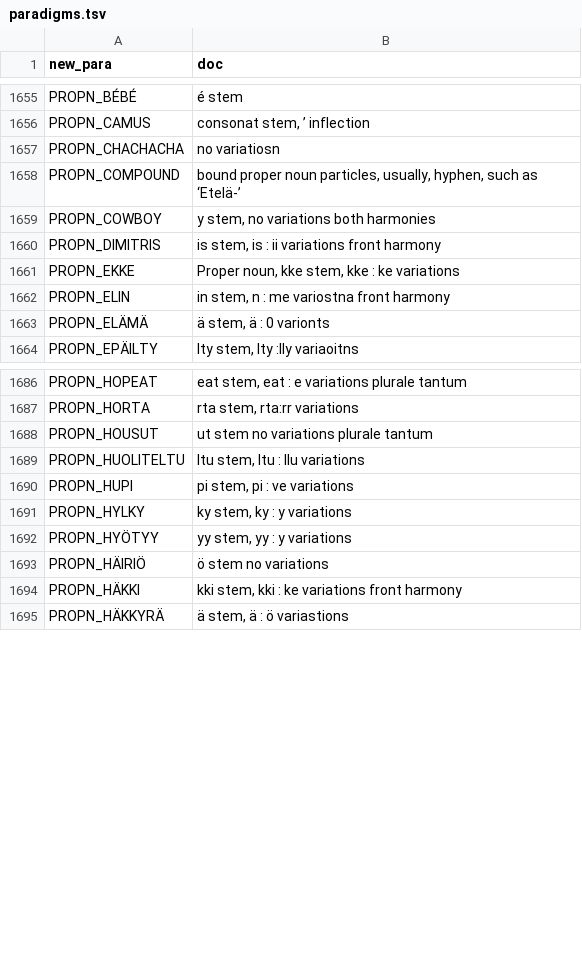
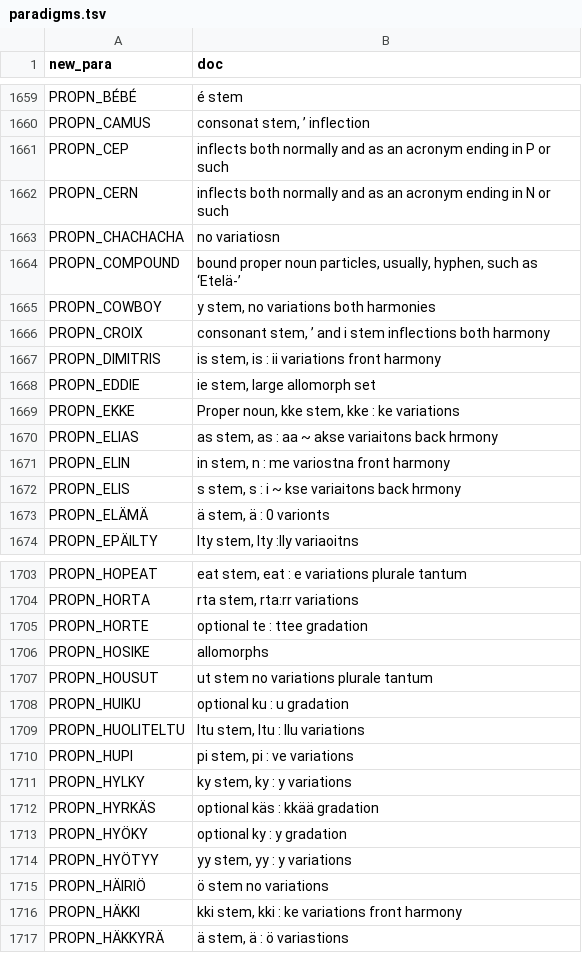
Before and after one commit to flammie/omorfi, a TSV file: src/docs/paradigms.tsv, drawn as a sheet; only a part is shown, gaps mark what is left out; the diff covers the shown part only; the diff names each change by its address in the sheet, - before the commit and + after, or states it on an @@ line.

```diff
--- a/src/docs/paradigms.tsv
+++ b/src/docs/paradigms.tsv
+row 1661: PROPN_CEP | inflects both normally and as an acronym ending in P or such
+row 1662: PROPN_CERN | inflects both normally and as an acronym ending in N or such
+row 1666: PROPN_CROIX | consonant stem, ’ and i stem inflections both harmony
+row 1668: PROPN_EDDIE | ie stem, large allomorph set
+row 1670: PROPN_ELIAS | as stem, as : aa ~ akse variaitons back hrmony
+row 1672: PROPN_ELIS | s stem, s : i ~ kse variaitons back hrmony
+row 1705: PROPN_HORTE | optional te : ttee gradation
+row 1706: PROPN_HOSIKE | allomorphs
+row 1708: PROPN_HUIKU | optional ku : u gradation
+row 1712: PROPN_HYRKÄS | optional käs : kkää gradation
+row 1713: PROPN_HYÖKY | optional ky : y gradation
```
Also changed, not shown: 46 added rows, 9 removed rows and 2 edited cells elsewhere in this file, src/attributes/adp-arguments.tsv, src/attributes/clitics.tsv, 4 other files.
